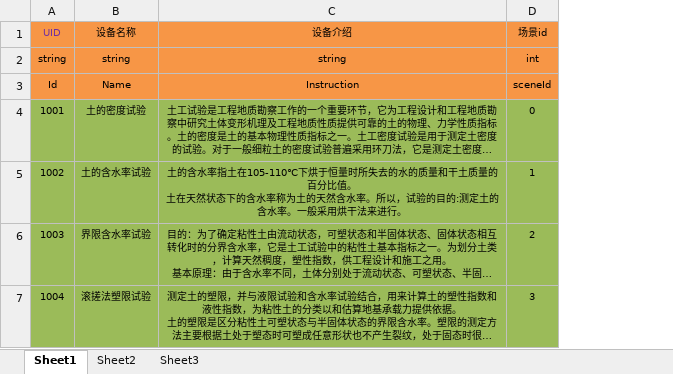
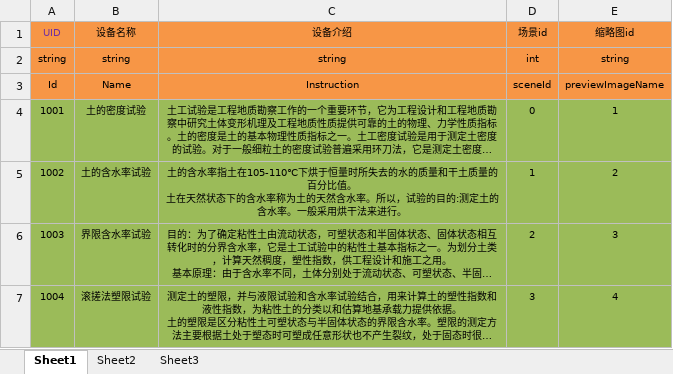
Before and after one commit to PSYCHO856/SoilExperiment, an Excel workbook: Assets/InProject/Excels/ExperimentIntroductionConfig.xlsx, sheet Sheet1, drawn as a sheet; long unchanged cells end in …; values as stored, in another font and other column widths than the file's, no borders; the diff names each change by its address in the sheet, - before the commit and + after, or states it on an @@ line.

```diff
--- a/Assets/InProject/Excels/ExperimentIntroductionConfig.xlsx (sheet Sheet1)
+++ b/Assets/InProject/Excels/ExperimentIntroductionConfig.xlsx (sheet Sheet1)
+column E (缩略图id), rows 2-7: string | previewImageName | 1 | 2 | 3 | 4
```
Also changed, not shown: Assets/InProject/Excels/ExperimentInstructionConfig.xlsx, 49 other files.
